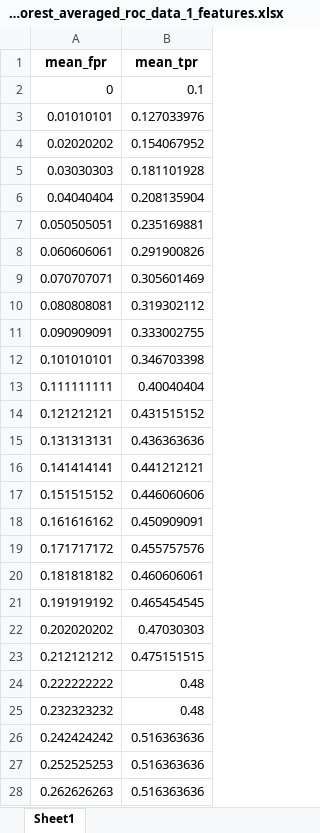
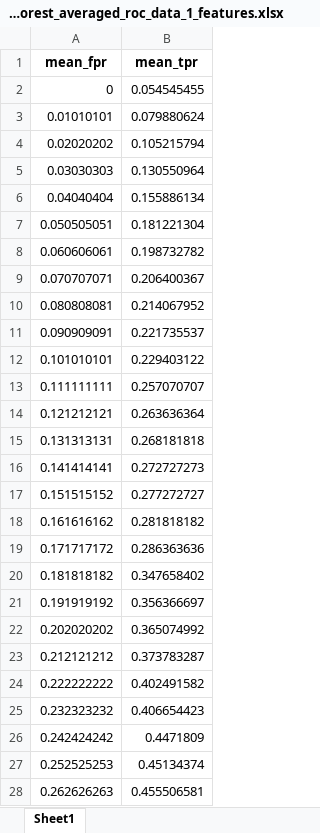
Before and after one commit to hadign20/pnet, an Excel workbook: results/JayaFeaturesTrainPrepared/Sheet1/ROC_data/RandomForest_averaged_roc_data_1_features.xlsx, sheet Sheet1, drawn as a sheet; only a part is shown; values as stored, in another font and other column widths than the file's, no borders; the diff covers the shown part only; the diff names each change by its address in the sheet, - before the commit and + after, or states it on an @@ line.

```diff
--- a/results/JayaFeaturesTrainPrepared/Sheet1/ROC_data/RandomForest_averaged_roc_data_1_features.xlsx (sheet Sheet1)
+++ b/results/JayaFeaturesTrainPrepared/Sheet1/ROC_data/RandomForest_averaged_roc_data_1_features.xlsx (sheet Sheet1)
-B2 (mean_tpr): 0.1
+B2 (mean_tpr): 0.054545455
-B3 (mean_tpr): 0.127033976
+B3 (mean_tpr): 0.079880624
-B4 (mean_tpr): 0.154067952
+B4 (mean_tpr): 0.105215794
-B5 (mean_tpr): 0.181101928
+B5 (mean_tpr): 0.130550964
-B6 (mean_tpr): 0.208135904
+B6 (mean_tpr): 0.155886134
-B7 (mean_tpr): 0.235169881
+B7 (mean_tpr): 0.181221304
-B8 (mean_tpr): 0.291900826
+B8 (mean_tpr): 0.198732782
-B9 (mean_tpr): 0.305601469
+B9 (mean_tpr): 0.206400367
-B10 (mean_tpr): 0.319302112
+B10 (mean_tpr): 0.214067952
-B11 (mean_tpr): 0.333002755
+B11 (mean_tpr): 0.221735537
-B12 (mean_tpr): 0.346703398
+B12 (mean_tpr): 0.229403122
-B13 (mean_tpr): 0.40040404
+B13 (mean_tpr): 0.257070707
-B14 (mean_tpr): 0.431515152
+B14 (mean_tpr): 0.263636364
-B15 (mean_tpr): 0.436363636
+B15 (mean_tpr): 0.268181818
-B16 (mean_tpr): 0.441212121
+B16 (mean_tpr): 0.272727273
-B17 (mean_tpr): 0.446060606
+B17 (mean_tpr): 0.277272727
-B18 (mean_tpr): 0.450909091
+B18 (mean_tpr): 0.281818182
-B19 (mean_tpr): 0.455757576
+B19 (mean_tpr): 0.286363636
-B20 (mean_tpr): 0.460606061
+B20 (mean_tpr): 0.347658402
-B21 (mean_tpr): 0.465454545
+B21 (mean_tpr): 0.356366697
-B22 (mean_tpr): 0.47030303
+B22 (mean_tpr): 0.365074992
-B23 (mean_tpr): 0.475151515
+B23 (mean_tpr): 0.373783287
-B24 (mean_tpr): 0.48
+B24 (mean_tpr): 0.402491582
-B25 (mean_tpr): 0.48
+B25 (mean_tpr): 0.406654423
-B26 (mean_tpr): 0.516363636
+B26 (mean_tpr): 0.4471809
-B27 (mean_tpr): 0.516363636
+B27 (mean_tpr): 0.45134374
-B28 (mean_tpr): 0.516363636
+B28 (mean_tpr): 0.455506581
```
Also changed, not shown: 72 edited cells elsewhere in this sheet, results/JayaFeaturesTrainPrepared/Sheet1/Prob_data/RandomForest_predicted_probs_1_features.xlsx, results/JayaFeaturesTrainPrepared/Sheet1/Prob_data/SVM_predicted_probs_1_features.xlsx, 18 other files.
